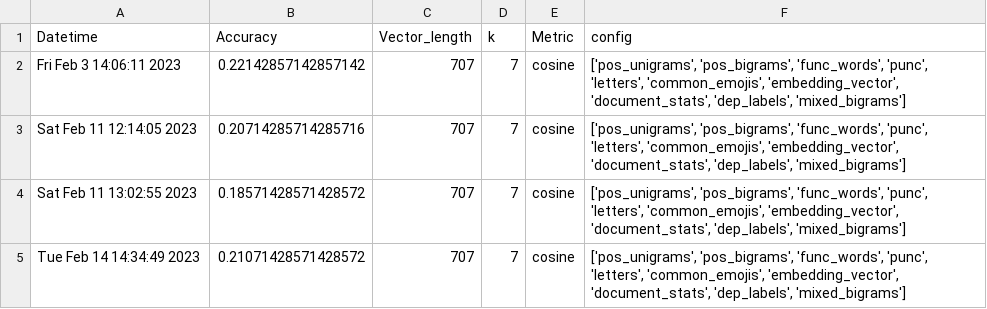
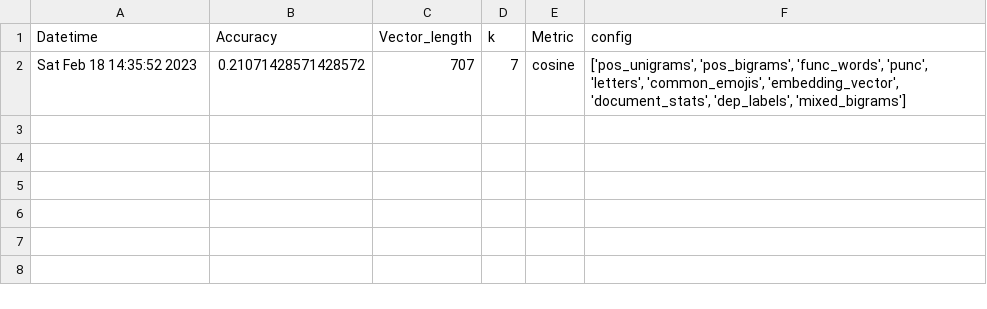
Before and after one commit to eric-sclafani/gram2vec, a CSV file: gram2vec/results/pan_dev_results.csv, drawn as a sheet.

```diff
--- a/gram2vec/results/pan_dev_results.csv
+++ b/gram2vec/results/pan_dev_results.csv
@@ -1,5 +1,2 @@
 Datetime,Accuracy,Vector_length,k,Metric,config
-Fri Feb  3 14:06:11 2023,0.22142857142857142,707,7,cosine,"['pos_unigrams', 'pos_bigrams', 'func_words', 'punc', 'letters', 'common_emojis', 'embedding_vector', 'document_stats', 'dep_labels', 'mixed_bigrams']"
-Sat Feb 11 12:14:05 2023,0.20714285714285716,707,7,cosine,"['pos_unigrams', 'pos_bigrams', 'func_words', 'punc', 'letters', 'common_emojis', 'embedding_vector', 'document_stats', 'dep_labels', 'mixed_bigrams']"
-Sat Feb 11 13:02:55 2023,0.18571428571428572,707,7,cosine,"['pos_unigrams', 'pos_bigrams', 'func_words', 'punc', 'letters', 'common_emojis', 'embedding_vector', 'document_stats', 'dep_labels', 'mixed_bigrams']"
-Tue Feb 14 14:34:49 2023,0.21071428571428572,707,7,cosine,"['pos_unigrams', 'pos_bigrams', 'func_words', 'punc', 'letters', 'common_emojis', 'embedding_vector', 'document_stats', 'dep_labels', 'mixed_bigrams']"
+Sat Feb 18 14:35:52 2023,0.21071428571428572,707,7,cosine,"['pos_unigrams', 'pos_bigrams', 'func_words', 'punc', 'letters', 'common_emojis', 'embedding_vector', 'document_stats', 'dep_labels', 'mixed_bigrams']"
```
Also changed, not shown: 4 other files.
